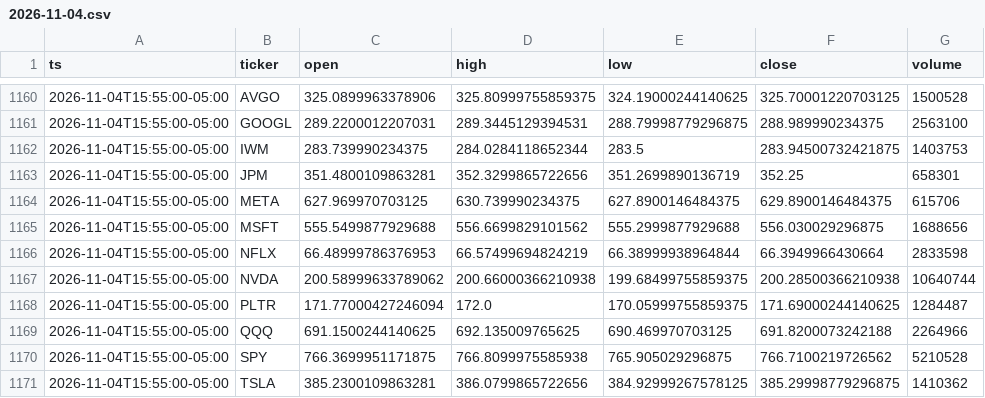
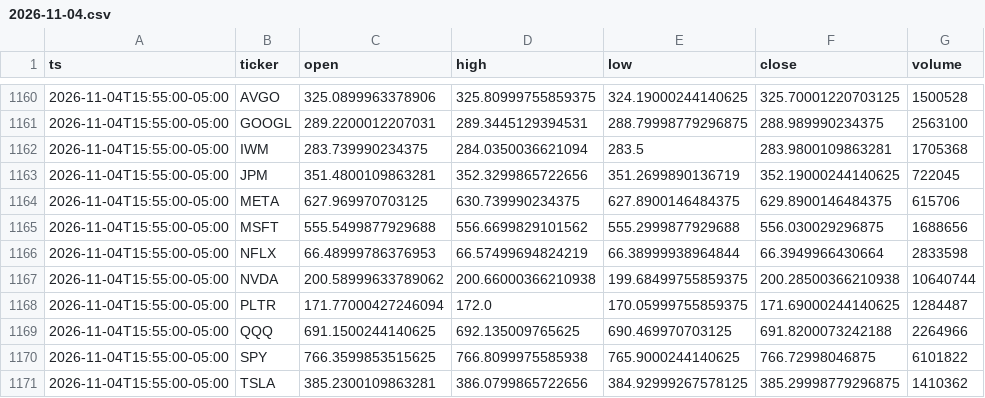
Before and after one commit to Moringo22/day-trading-test, a CSV file: data/bars/2026-11-04.csv, drawn as a sheet; only a part is shown, gaps mark what is left out.

```diff
--- a/data/bars/2026-11-04.csv
+++ b/data/bars/2026-11-04.csv
@@ -1161,4 +1161,4 @@ ts,ticker,open,high,low,close,volume
 2026-11-04T15:55:00-05:00,GOOGL,289.2200012207031,289.3445129394531,288.79998779296875,288.989990234375,2563100
-2026-11-04T15:55:00-05:00,IWM,283.739990234375,284.0284118652344,283.5,283.94500732421875,1403753
-2026-11-04T15:55:00-05:00,JPM,351.4800109863281,352.3299865722656,351.2699890136719,352.25,658301
+2026-11-04T15:55:00-05:00,IWM,283.739990234375,284.0350036621094,283.5,283.9800109863281,1705368
+2026-11-04T15:55:00-05:00,JPM,351.4800109863281,352.3299865722656,351.2699890136719,352.19000244140625,722045
 2026-11-04T15:55:00-05:00,META,627.969970703125,630.739990234375,627.8900146484375,629.8900146484375,615706
@@ -1169,3 +1169,3 @@ ts,ticker,open,high,low,close,volume
 2026-11-04T15:55:00-05:00,QQQ,691.1500244140625,692.135009765625,690.469970703125,691.8200073242188,2264966
-2026-11-04T15:55:00-05:00,SPY,766.3699951171875,766.8099975585938,765.905029296875,766.7100219726562,5210528
+2026-11-04T15:55:00-05:00,SPY,766.3599853515625,766.8099975585938,765.9000244140625,766.72998046875,6101822
 2026-11-04T15:55:00-05:00,TSLA,385.2300109863281,386.0799865722656,384.92999267578125,385.29998779296875,1410362
```
Also changed, not shown: 2 other files.
